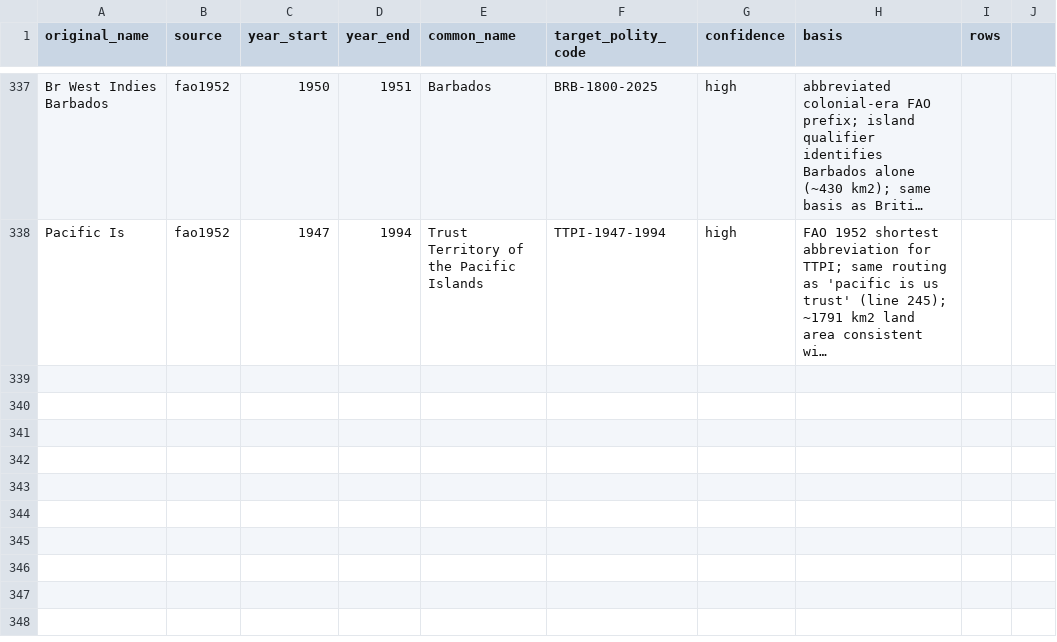
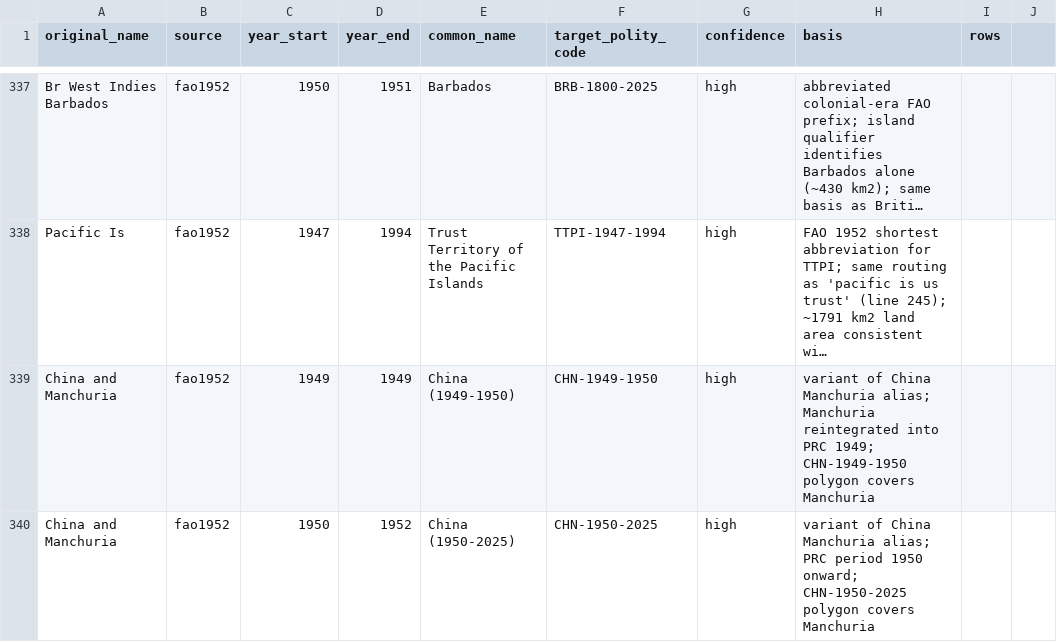
Before and after one commit to eduaguilera/whep-polities, a CSV file: pipelines/polity-autoimprove/state/applied_aliases.csv, drawn as a sheet; only a part is shown, gaps mark what is left out; long unchanged cells end in …; the diff names each change by its address in the sheet, - before the commit and + after, or states it on an @@ line.

```diff
--- a/pipelines/polity-autoimprove/state/applied_aliases.csv
+++ b/pipelines/polity-autoimprove/state/applied_aliases.csv
+row 339: China and Manchuria | fao1952 | 1949 | 1949 | China (1949-1950) | CHN-1949-1950 | high | variant of China Manchuria alias; Manchuria reintegrated into PRC 1949; CHN-1949-1950 polygon covers Manchuria
+row 340: China and Manchuria | fao1952 | 1950 | 1952 | China (1950-2025) | CHN-1950-2025 | high | variant of China Manchuria alias; PRC period 1950 onward; CHN-1950-2025 polygon covers Manchuria
```
